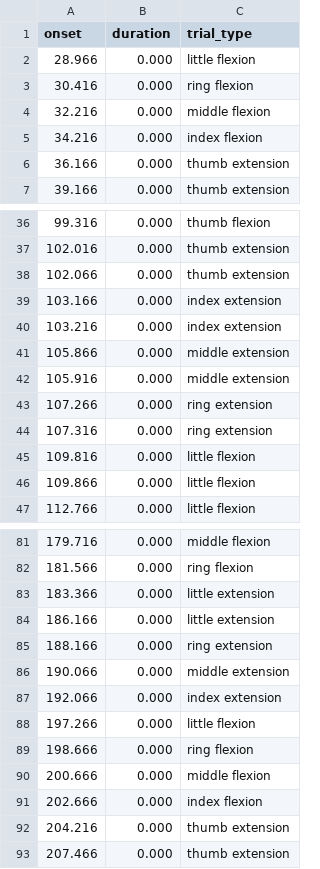
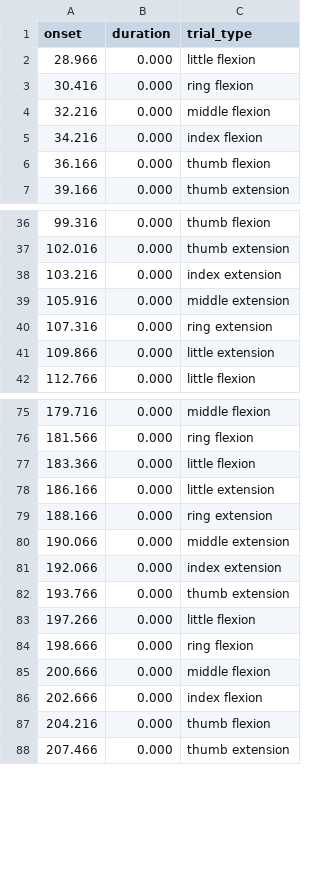
Before and after one commit to gpiantoni/fima, a TSV file: movements/intraop016_run-1_dataglove.tsv, drawn as a sheet; only a part is shown, gaps mark what is left out; the diff covers the shown part only.

```diff
--- a/movements/intraop016_run-1_dataglove.tsv
+++ b/movements/intraop016_run-1_dataglove.tsv
@@ -5,3 +5,3 @@ onset	duration	trial_type
 34.216	0.000	index flexion
-36.166	0.000	thumb extension
+36.166	0.000	thumb flexion
 39.166	0.000	thumb extension
@@ -37,11 +37,6 @@ onset	duration	trial_type
 102.016	0.000	thumb extension
-102.066	0.000	thumb extension
-103.166	0.000	index extension
 103.216	0.000	index extension
-105.866	0.000	middle extension
 105.916	0.000	middle extension
-107.266	0.000	ring extension
 107.316	0.000	ring extension
-109.816	0.000	little flexion
-109.866	0.000	little flexion
+109.866	0.000	little extension
 112.766	0.000	little flexion
@@ -82,3 +76,3 @@ onset	duration	trial_type
 181.566	0.000	ring flexion
-183.366	0.000	little extension
+183.366	0.000	little flexion
 186.166	0.000	little extension
@@ -87,2 +81,3 @@ onset	duration	trial_type
 192.066	0.000	index extension
+193.766	0.000	thumb extension
 197.266	0.000	little flexion
@@ -91,3 +86,3 @@ onset	duration	trial_type
 202.666	0.000	index flexion
-204.216	0.000	thumb extension
+204.216	0.000	thumb flexion
 207.466	0.000	thumb extension
```
Also changed, not shown: 1 removed row and 10 edited cells elsewhere in this file, movements/franeker_run-2_dataglove.tsv, movements/intraop008_run-1_dataglove.tsv, 19 other files.
